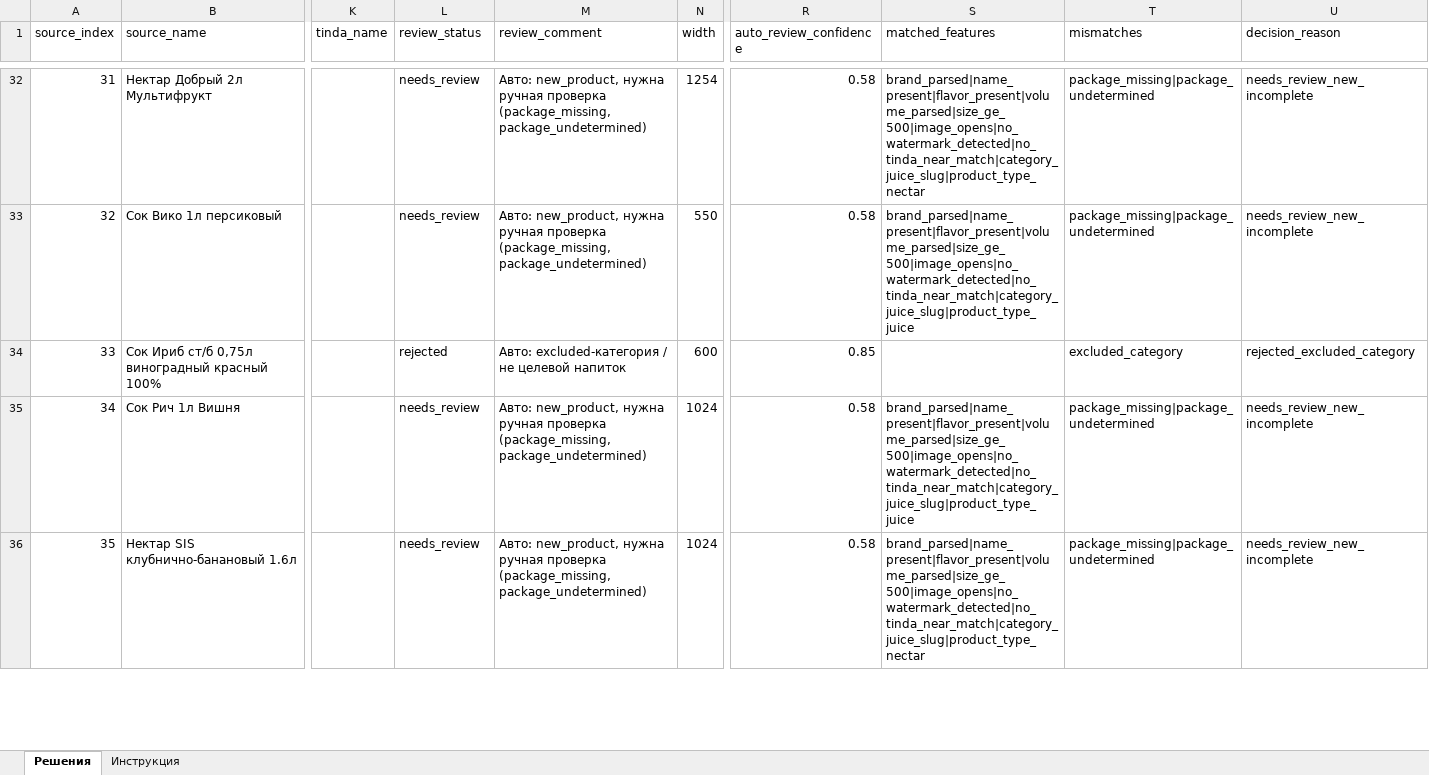
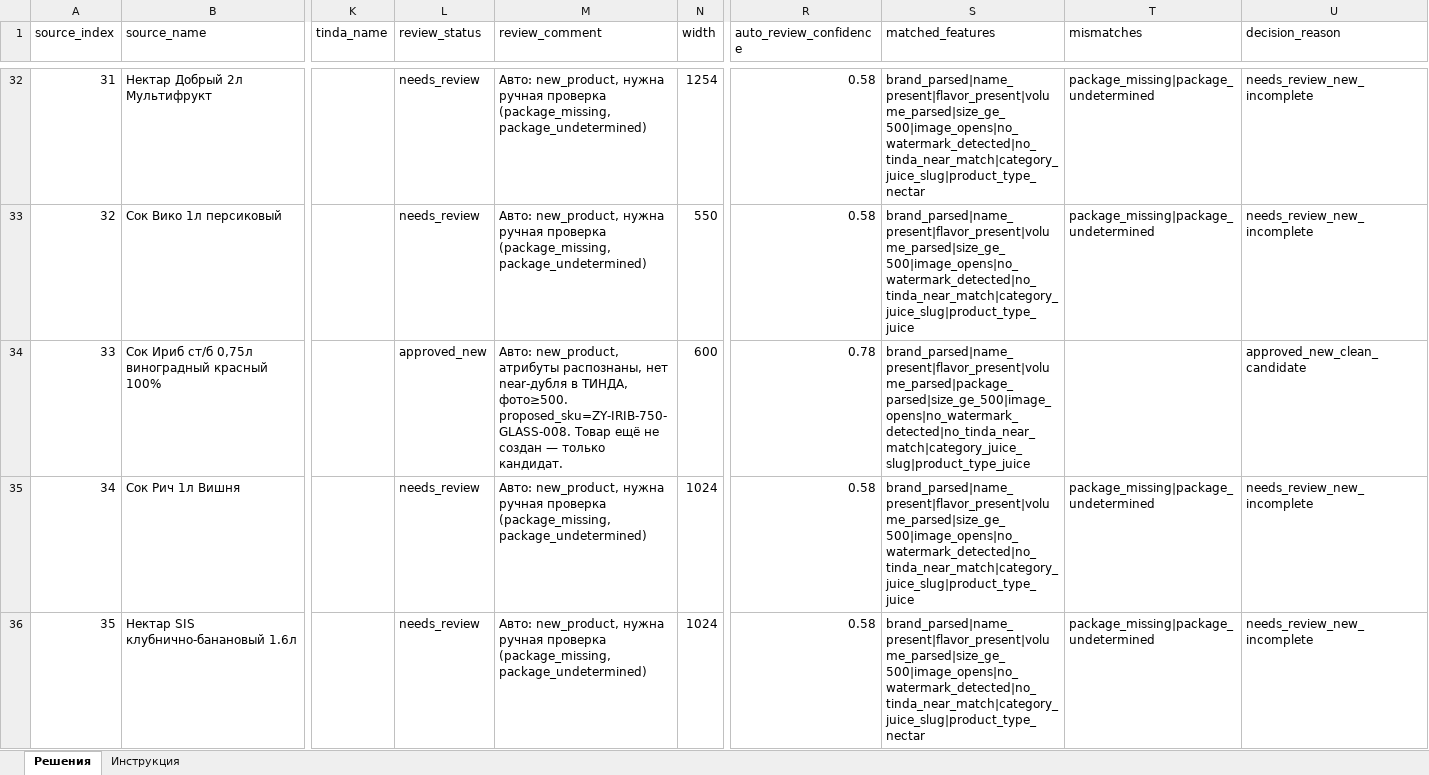
Before and after one commit to sharipdaitmirzaev-hue/tinda-app, an Excel workbook: data/imports/zelenoe-yabloko-juice/review-decisions.xlsx, sheet Решения, drawn as a sheet; only a part is shown, gaps mark what is left out; values as stored, in another font and other column widths than the file's, no borders; the diff covers the shown part only; the diff names each change by its address in the sheet, - before the commit and + after, or states it on an @@ line.

```diff
--- a/data/imports/zelenoe-yabloko-juice/review-decisions.xlsx (sheet Решения)
+++ b/data/imports/zelenoe-yabloko-juice/review-decisions.xlsx (sheet Решения)
-L34 (review_status): rejected
+L34 (review_status): approved_new
-M34 (review_comment): Авто: excluded-категория / не целевой напиток
+M34 (review_comment): Авто: new_product, атрибуты распознаны, нет near-дубля в ТИНДА, фото≥500. proposed_sku=ZY-IRIB-750-GLASS-008. Товар ещё не создан — только кандидат.
-R34 (auto_review_confidence): 0.85
+R34 (auto_review_confidence): 0.78
-S34 (matched_features): (empty)
+S34 (matched_features): brand_parsed|name_present|flavor_present|volume_parsed|package_parsed|size_ge_500|image_opens|no_watermark_detected|no_tinda_near_match|category_juice_slug|product_type_juice
-T34 (mismatches): excluded_category
+T34 (mismatches): (empty)
-U34 (decision_reason): rejected_excluded_category
+U34 (decision_reason): approved_new_clean_candidate
```
Also changed, not shown: 54 edited cells elsewhere in this sheet, 4 other files.
